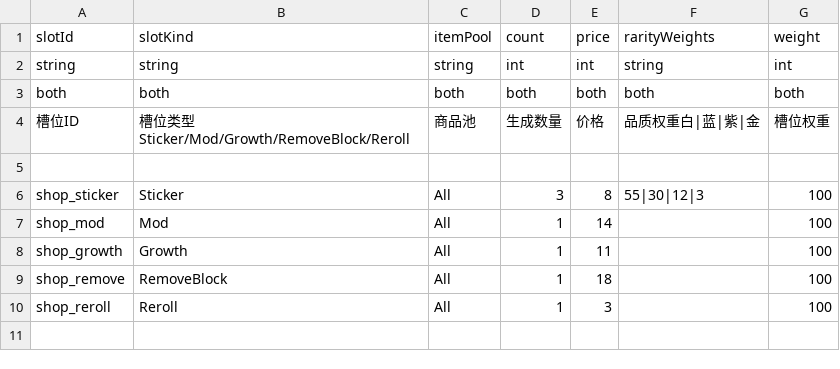
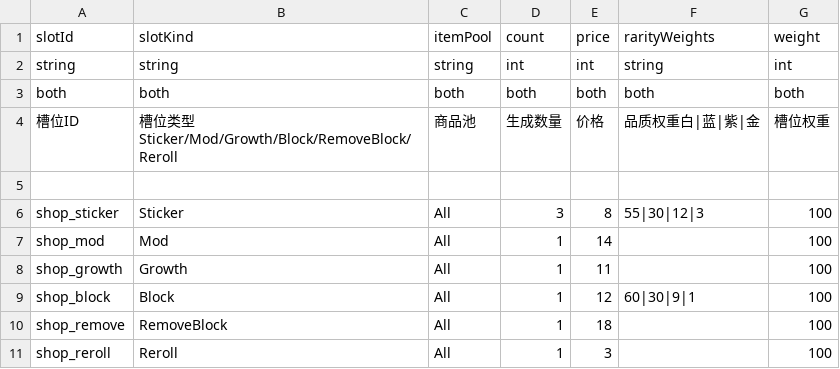
Before and after one commit to Lizz76/POPHero, a CSV file: Assets/ConfigTables/shop.csv, drawn as a sheet.

```diff
--- a/Assets/ConfigTables/shop.csv
+++ b/Assets/ConfigTables/shop.csv
@@ -3,3 +3,3 @@ string,string,string,int,int,string,int
 both,both,both,both,both,both,both
-槽位ID,槽位类型Sticker/Mod/Growth/RemoveBlock/Reroll,商品池,生成数量,价格,品质权重白|蓝|紫|金,槽位权重
+槽位ID,槽位类型Sticker/Mod/Growth/Block/RemoveBlock/Reroll,商品池,生成数量,价格,品质权重白|蓝|紫|金,槽位权重
 ,,,,,,
@@ -8,2 +8,3 @@ shop_mod,Mod,All,1,14,,100
 shop_growth,Growth,All,1,11,,100
+shop_block,Block,All,1,12,60|30|9|1,100
 shop_remove,RemoveBlock,All,1,18,,100
```
Also changed, not shown: Assets/ConfigTables/blockOperation.csv, 19 other files.
